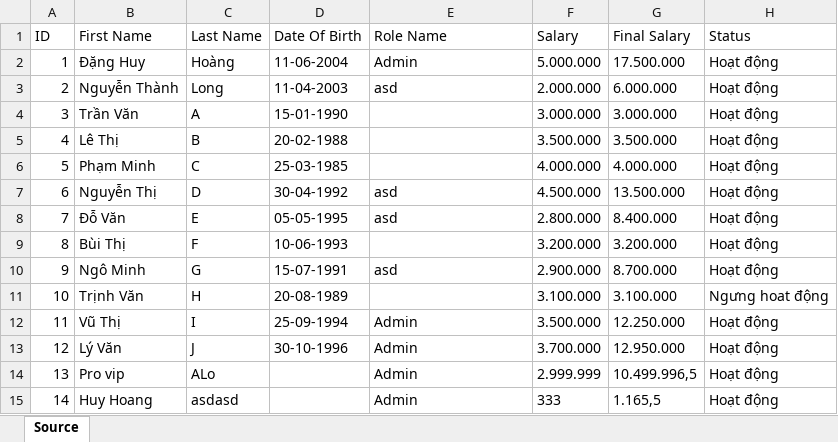
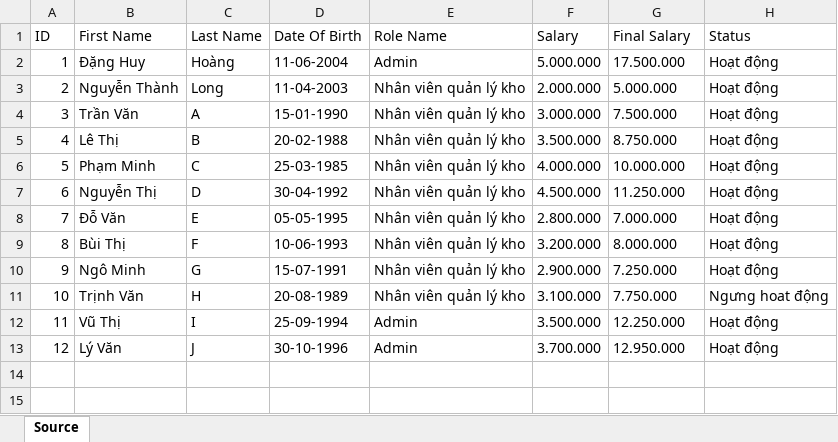
Before and after one commit to zeno1406/apt, an Excel workbook: employee.xlsx, sheet Source, drawn as a sheet; values as stored, in another font and other column widths than the file's, no borders; the diff names each change by its address in the sheet, - before the commit and + after, or states it on an @@ line.

```diff
--- a/employee.xlsx (sheet Source)
+++ b/employee.xlsx (sheet Source)
-E3 (Role Name): asd
+E3 (Role Name): Nhân viên quản lý kho
-G3 (Final Salary): 6.000.000
+G3 (Final Salary): 5.000.000
-E4:E6 (Role Name): (empty)
+E4:E6 (Role Name): Nhân viên quản lý kho
-G4 (Final Salary): 3.000.000
+G4 (Final Salary): 7.500.000
-G5 (Final Salary): 3.500.000
+G5 (Final Salary): 8.750.000
-G6 (Final Salary): 4.000.000
+G6 (Final Salary): 10.000.000
-E7:E8 (Role Name): asd
+E7:E8 (Role Name): Nhân viên quản lý kho
-G7 (Final Salary): 13.500.000
+G7 (Final Salary): 11.250.000
-G8 (Final Salary): 8.400.000
+G8 (Final Salary): 7.000.000
-E9 (Role Name): (empty)
+E9 (Role Name): Nhân viên quản lý kho
-G9 (Final Salary): 3.200.000
+G9 (Final Salary): 8.000.000
-E10 (Role Name): asd
+E10 (Role Name): Nhân viên quản lý kho
-G10 (Final Salary): 8.700.000
+G10 (Final Salary): 7.250.000
-E11 (Role Name): (empty)
+E11 (Role Name): Nhân viên quản lý kho
-G11 (Final Salary): 3.100.000
+G11 (Final Salary): 7.750.000
-row 14: 13 | Pro vip | ALo |  | Admin | 2.999.999 | 10.499.996,5 | Hoạt động
-row 15: 14 | Huy Hoang | asdasd |  | Admin | 333 | 1.165,5 | Hoạt động
```
Also changed, not shown: products.xlsx, 7 other files.
